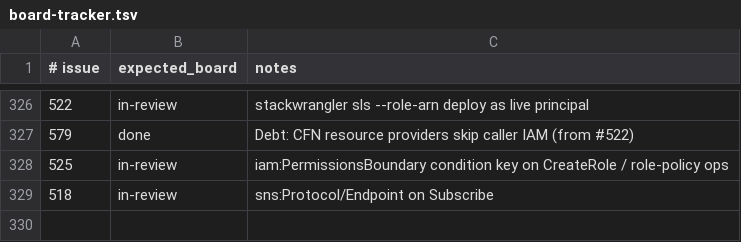
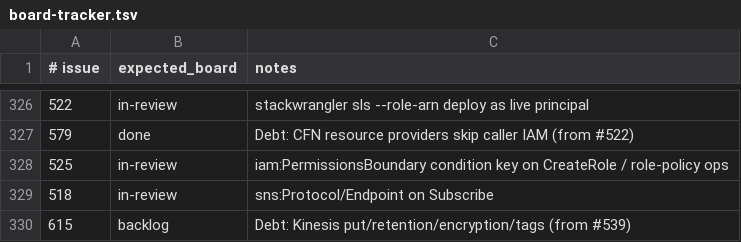
Before and after one commit to kgz/stackwrangler, a TSV file: bin/board-tracker.tsv, drawn as a sheet; only a part is shown, gaps mark what is left out; the diff names each change by its address in the sheet, - before the commit and + after, or states it on an @@ line.

Commit message:
Track Debt #615 from #539 review follow-up.

```diff
--- a/bin/board-tracker.tsv
+++ b/bin/board-tracker.tsv
+row 330: 615 | backlog | Debt: Kinesis put/retention/encryption/tags (from #539)
```
